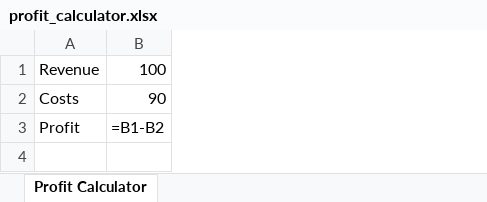
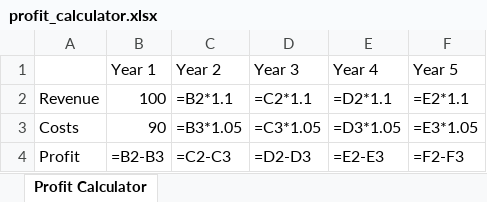
Before and after one commit to dennismjiang/claudecode, an Excel workbook: profit_calculator.xlsx, sheet Profit Calculator, drawn as a sheet; values as stored, in another font and other column widths than the file's, no borders; formulas without a stored value are shown as written; addresses are those after the commit; the diff names each change by its address in the sheet, - before the commit and + after, or states it on an @@ line.

```diff
--- a/profit_calculator.xlsx (sheet Profit Calculator)
+++ b/profit_calculator.xlsx (sheet Profit Calculator)
+column C, rows 2-4: =B2*1.1 | =B3*1.05 | =C2-C3
+column D, rows 2-4: =C2*1.1 | =C3*1.05 | =D2-D3
+column E, rows 2-4: =D2*1.1 | =D3*1.05 | =E2-E3
+column F, rows 2-4: =E2*1.1 | =E3*1.05 | =F2-F3
+row 1:  | Year 1 | Year 2 | Year 3 | Year 4 | Year 5
-B4: =B1-B2
+B4: =B2-B3
```
